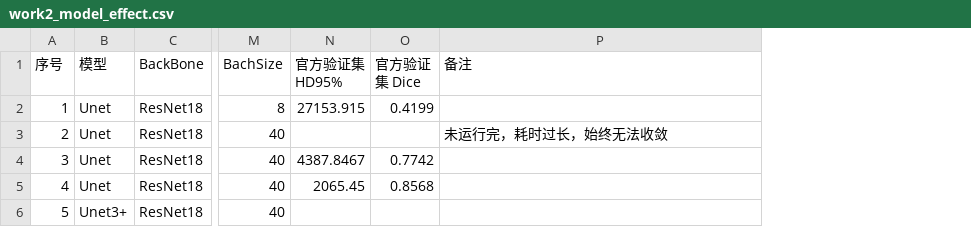
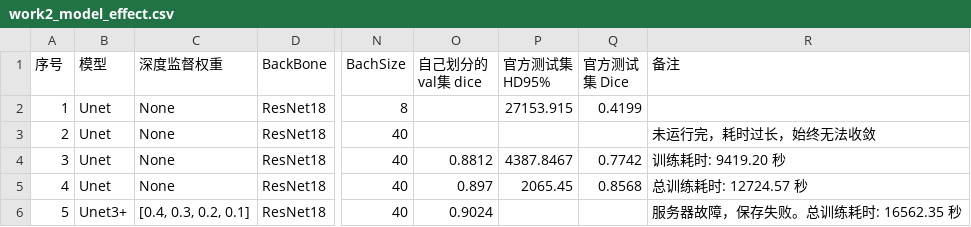
Before and after one commit to Tokisaki-Galaxy/PterygiumSeg, a CSV file: work2_model_effect.csv, drawn as a sheet; only a part is shown, gaps mark what is left out; addresses are those after the commit; the diff names each change by its address in the sheet, - before the commit and + after, or states it on an @@ line.

```diff
--- a/work2_model_effect.csv
+++ b/work2_model_effect.csv
+column C (深度监督权重), rows 2-6: None | None | None | None | [0.4, 0.3, 0.2, 0.1]
+column O (自己划分的val集 dice), rows 4-6: 0.8812 | 0.897 | 0.9024
-P1: 官方验证集 HD95%
+P1: 官方测试集 HD95%
-Q1: 官方验证集 Dice
+Q1: 官方测试集 Dice
-R4 (备注): (empty)
+R4 (备注): 训练耗时: 9419.20 秒
-R5 (备注): (empty)
+R5 (备注): 总训练耗时: 12724.57 秒
-R6 (备注): (empty)
+R6 (备注): 服务器故障，保存失败。总训练耗时: 16562.35 秒
```
Also changed, not shown: 3 other files.
